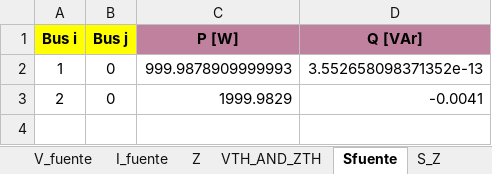
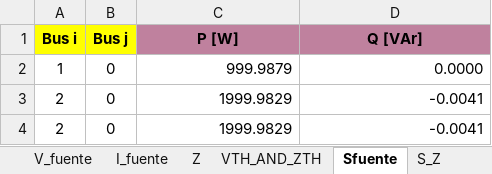
Before and after one commit to GeorgesG69/Proyecto-Final-EC1251-Luisana-Paolo-Georges-, an Excel workbook: data_io.xlsx, sheet Sfuente, drawn as a sheet; values as stored, in another font and other column widths than the file's, no borders; the diff names each change by its address in the sheet, - before the commit and + after, or states it on an @@ line.

```diff
--- a/data_io.xlsx (sheet Sfuente)
+++ b/data_io.xlsx (sheet Sfuente)
-C2 (P [W]): 999.9878909999993
+C2 (P [W]): 999.9879
-D2 (Q [VAr]): 3.552658098371352e-13
+D2 (Q [VAr]): 0.0000
+row 3: 2 | 0 | 1999.9829 | -0.0041
```
Also changed, not shown: sheet S_Z, Corriene P.xlsx, 2 other files.
